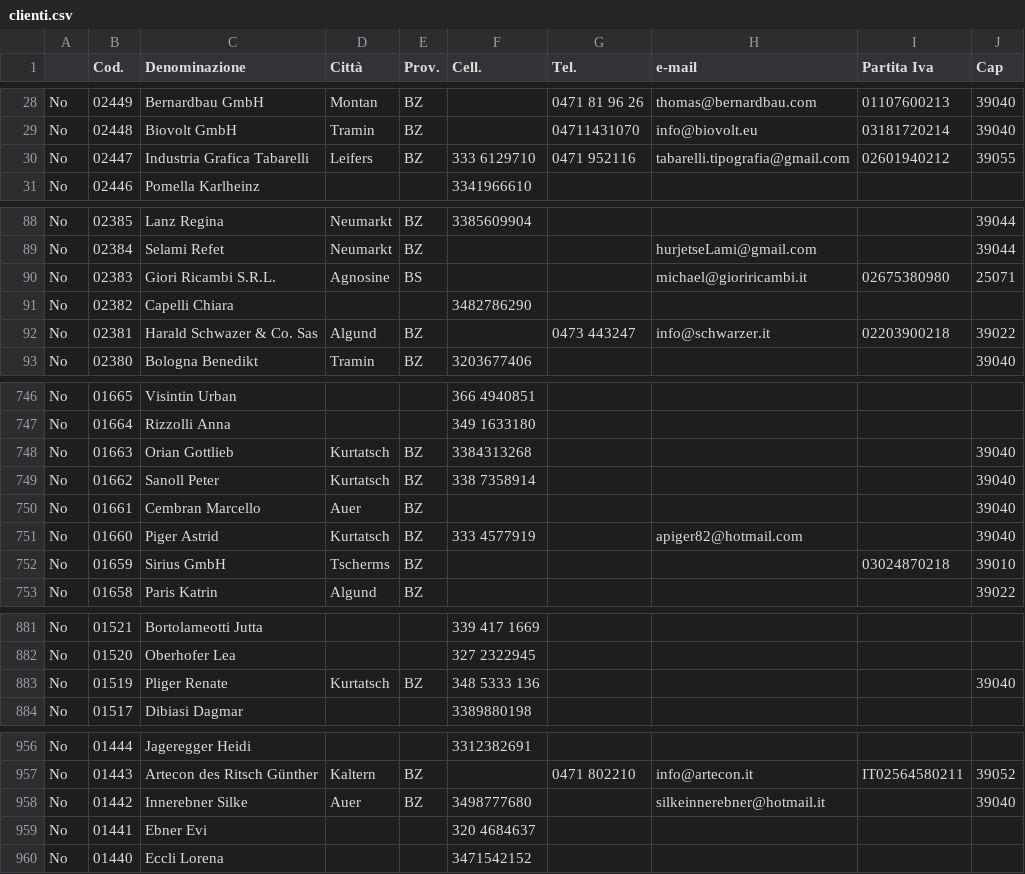
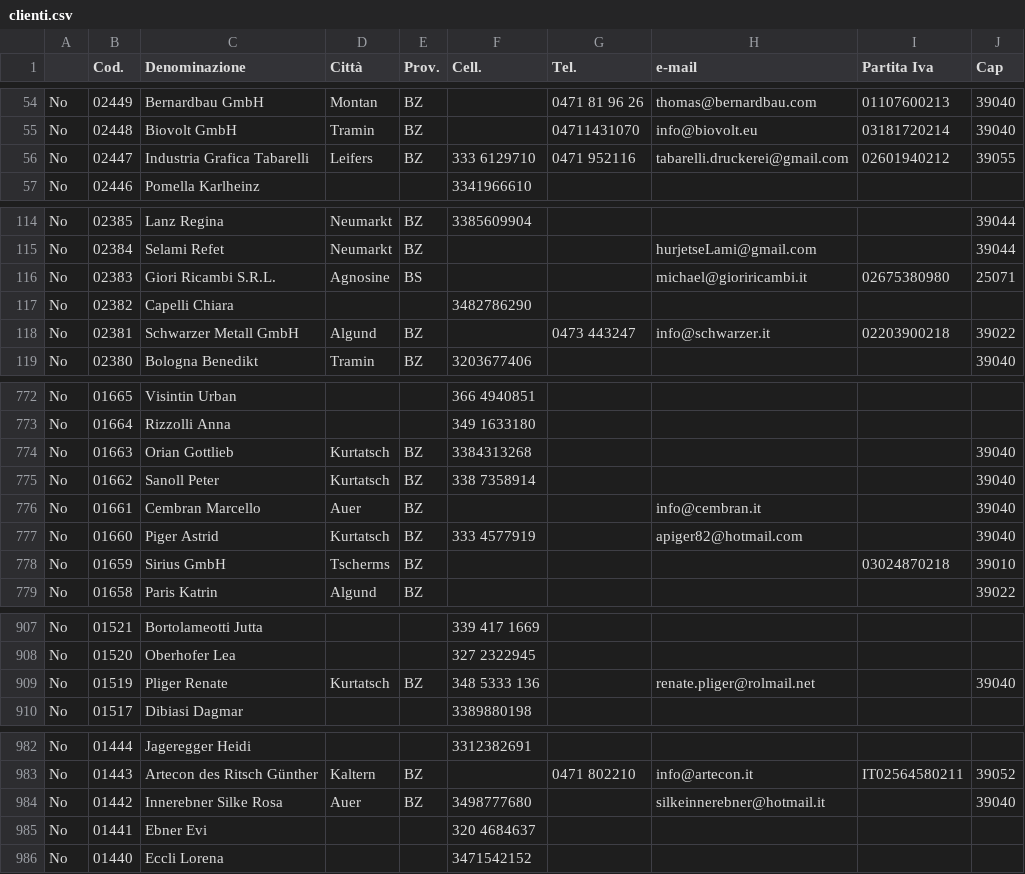
Before and after one commit to ThePi2K/CherryOK, a CSV file: 0/_media/clienti.csv, drawn as a sheet; only a part is shown, gaps mark what is left out; the diff covers the shown part only.

```diff
--- a/0/_media/clienti.csv
+++ b/0/_media/clienti.csv
@@ -29,3 +55,3 @@ No,02449,Bernardbau GmbH,Montan,BZ,,0471 81 96 26,thomas@bernardbau.com,01107600
 No,02448,Biovolt GmbH,Tramin,BZ,,04711431070,info@biovolt.eu,03181720214,39040
-No,02447,Industria Grafica Tabarelli,Leifers,BZ,333 6129710,0471 952116,tabarelli.tipografia@gmail.com,02601940212,39055
+No,02447,Industria Grafica Tabarelli,Leifers,BZ,333 6129710,0471 952116,tabarelli.druckerei@gmail.com,02601940212,39055
 No,02446,Pomella Karlheinz,,,3341966610,,,,
@@ -91,3 +117,3 @@ No,02383,Giori Ricambi S.R.L.,Agnosine,BS,,,michael@gioriricambi.it,02675380980,
 No,02382,Capelli Chiara,,,3482786290,,,,
-No,02381,Harald Schwazer & Co. Sas,Algund,BZ,,0473 443247,info@schwarzer.it,02203900218,39022
+No,02381,Schwarzer Metall GmbH,Algund,BZ,,0473 443247,info@schwarzer.it,02203900218,39022
 No,02380,Bologna Benedikt,Tramin,BZ,3203677406,,,,39040
@@ -749,3 +775,3 @@ No,01663,Orian Gottlieb,Kurtatsch,BZ,3384313268,,,,39040
 No,01662,Sanoll Peter,Kurtatsch,BZ,338 7358914,,,,39040
-No,01661,Cembran Marcello,Auer,BZ,,,,,39040
+No,01661,Cembran Marcello,Auer,BZ,,,info@cembran.it,,39040
 No,01660,Piger Astrid,Kurtatsch,BZ,333 4577919,,apiger82@hotmail.com,,39040
@@ -883,3 +909,3 @@ No,01521,Bortolameotti Jutta,,,339 417 1669,,,,
 No,01520,Oberhofer Lea,,,327 2322945,,,,
-No,01519,Pliger Renate,Kurtatsch,BZ,348 5333 136,,,,39040
+No,01519,Pliger Renate,Kurtatsch,BZ,348 5333 136,,renate.pliger@rolmail.net,,39040
 No,01517,Dibiasi Dagmar,,,3389880198,,,,
@@ -958,3 +984,3 @@ No,01444,Jageregger Heidi,,,3312382691,,,,
 No,01443,Artecon des Ritsch Günther,Kaltern,BZ,,0471 802210,info@artecon.it,IT02564580211,39052
-No,01442,Innerebner Silke,Auer,BZ,3498777680,,silkeinnerebner@hotmail.it,,39040
+No,01442,Innerebner Silke Rosa,Auer,BZ,3498777680,,silkeinnerebner@hotmail.it,,39040
 No,01441,Ebner Evi,,,320 4684637,,,,
```
Also changed, not shown: 26 added rows and 15 edited cells elsewhere in this file.
